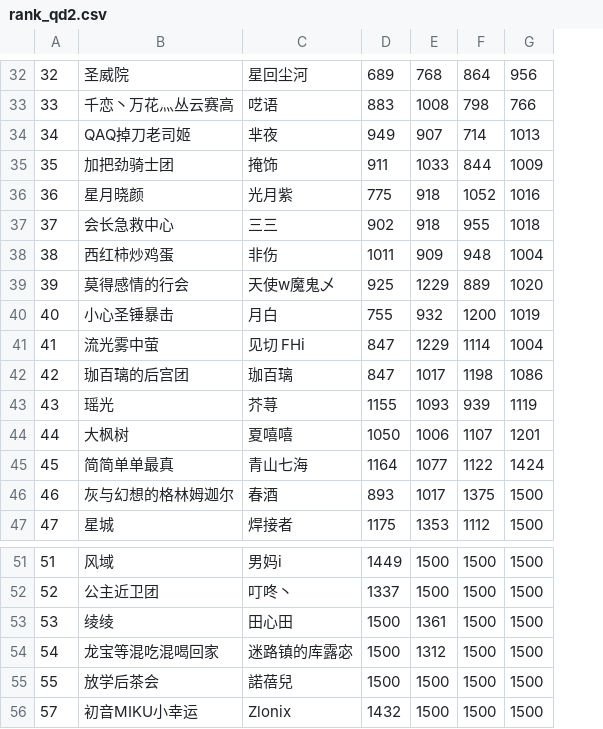
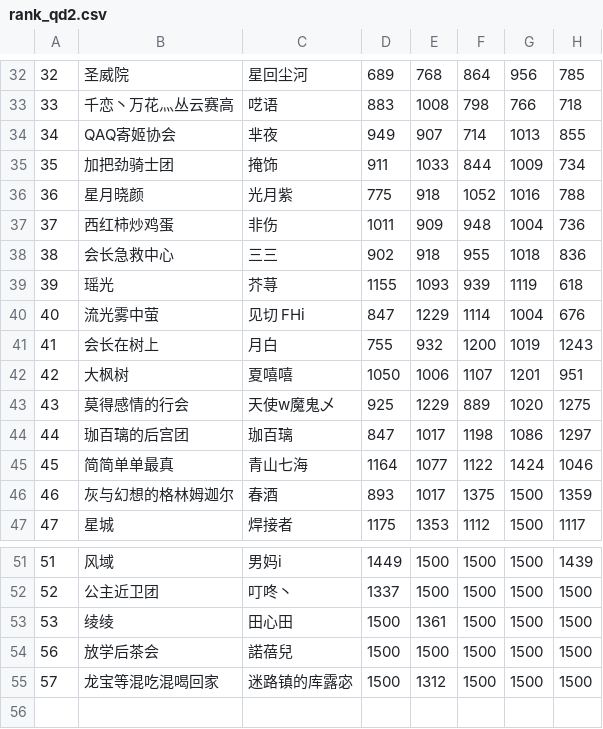
Before and after one commit to lumokato/pcrdata, a CSV file: rank/rank_qd2.csv, drawn as a sheet; only a part is shown, gaps mark what is left out; removed rows and columns are numbered as before the commit, all else as after; the diff covers the shown part only; the diff names each change by its address in the sheet, - before the commit and + after, or states it on an @@ line.

```diff
--- a/rank/rank_qd2.csv
+++ b/rank/rank_qd2.csv
+column H, rows 32-36: 785 | 718 | 855 | 734 | 788; row 38: 836; rows 43-47: 1275 | 1297 | 1046 | 1359 | 1117; rows 51-53: 1439 | 1500 | 1500; row 55: 1500
@@ column A renumbered between rows 9 and 55 @@
-B34: QAQ掉刀老司姬
+B34: QAQ寄姬协会
@@ row 38 moved to row 37: 37 @@
@@ row 43 moved to row 39: 39 @@
@@ row 41 moved to row 40: 40 @@
+row 41: 41 | 会长在树上 | 月白 | 755 | 932 | 1200 | 1019 | 1243
@@ row 44 moved to row 42: 42 @@
-row 40: 40 | 小心圣锤暴击 | 月白 | 755 | 932 | 1200 | 1019
@@ row 55 moved to row 54: 56 @@
-row 56: 57 | 初音MIKU小幸运 | Zlonix | 1432 | 1500 | 1500 | 1500
```
Also changed, not shown: 1 added row, 1 removed row, 6 moved rows and 1 edited cell elsewhere in this file, rank/damage_qd.csv, rank/qd413.csv, 39 other files.
